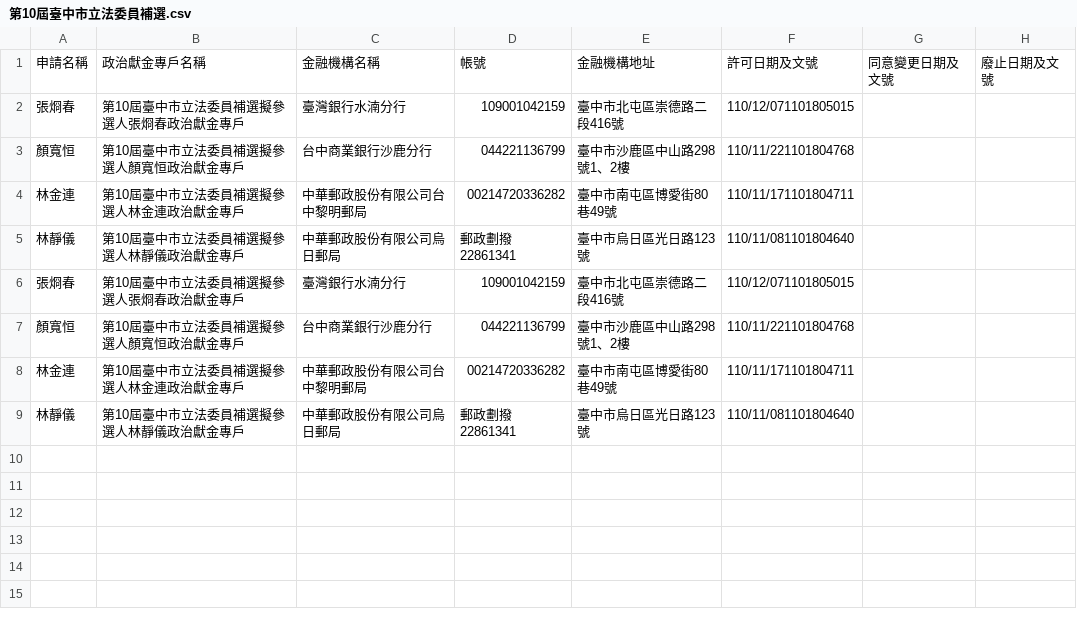
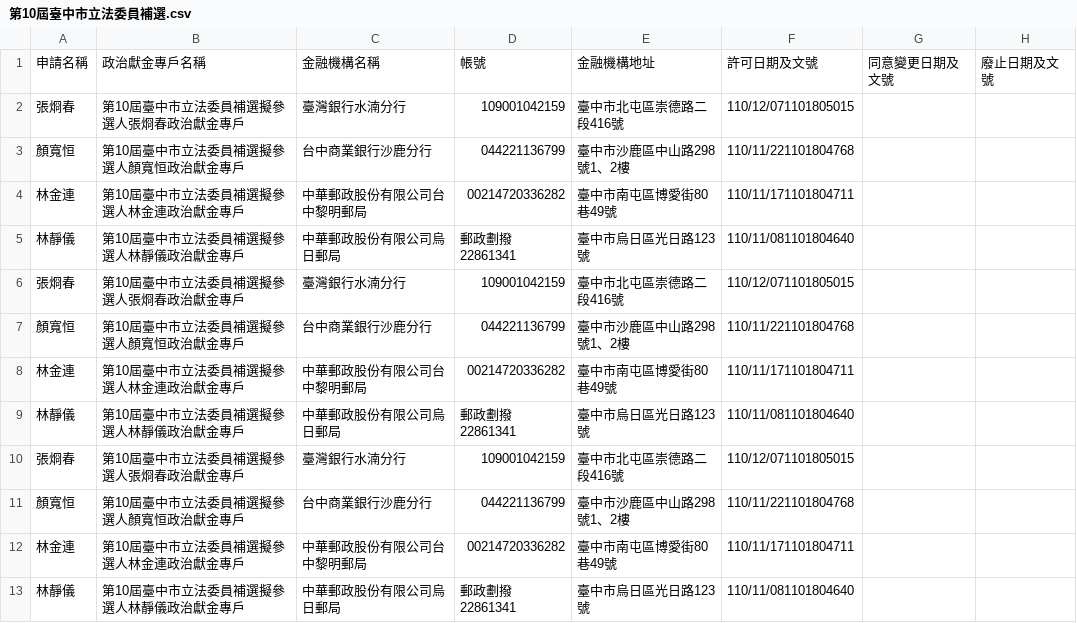
Before and after one commit to kiang/vote2022, a CSV file: sunshine.cy.gov.tw/第10屆臺中市立法委員補選.csv, drawn as a sheet; the diff names each change by its address in the sheet, - before the commit and + after, or states it on an @@ line.

```diff
--- a/sunshine.cy.gov.tw/第10屆臺中市立法委員補選.csv
+++ b/sunshine.cy.gov.tw/第10屆臺中市立法委員補選.csv
+row 10: 張烱春 | 第10屆臺中市立法委員補選擬參選人張烱春政治獻金專戶 | 臺灣銀行水湳分行 | 109001042159 | 臺中市北屯區崇德路二段416號 | 110/12/071101805015
+row 11: 顏寬恒 | 第10屆臺中市立法委員補選擬參選人顏寬恒政治獻金專戶 | 台中商業銀行沙鹿分行 | 044221136799 | 臺中市沙鹿區中山路298號1、2樓 | 110/11/221101804768
+row 12: 林金連 | 第10屆臺中市立法委員補選擬參選人林金連政治獻金專戶 | 中華郵政股份有限公司台中黎明郵局 | 00214720336282 | 臺中市南屯區博愛街80巷49號 | 110/11/171101804711
+row 13: 林靜儀 | 第10屆臺中市立法委員補選擬參選人林靜儀政治獻金專戶 | 中華郵政股份有限公司烏日郵局 | 郵政劃撥22861341 | 臺中市烏日區光日路123號 | 110/11/081101804640
```
Also changed, not shown: sunshine.cy.gov.tw/第2屆臺中市和平區區長補選.csv, sunshine.cy.gov.tw/第9屆新北市立法委員補選.csv, 20 other files.
